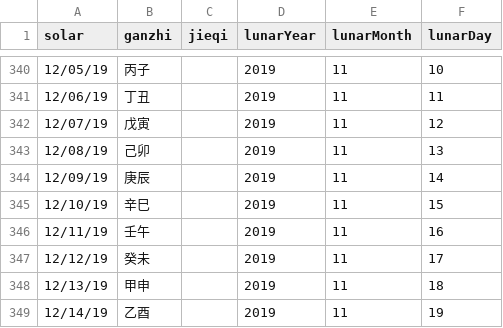
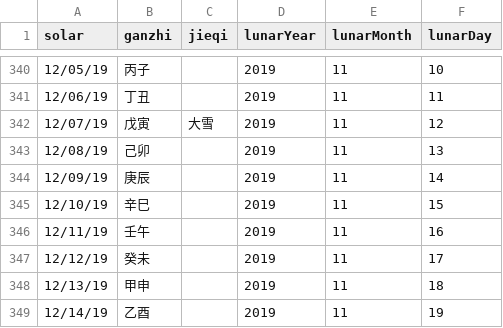
Before and after one commit to saleo/skcalDaysGenerator, a CSV file: public/2019_21solarLunar_ganzhiJieqi.csv, drawn as a sheet; only a part is shown, gaps mark what is left out.

```diff
--- a/public/2019_21solarLunar_ganzhiJieqi.csv
+++ b/public/2019_21solarLunar_ganzhiJieqi.csv
@@ -341,3 +341,3 @@ solar,ganzhi,jieqi,lunarYear,lunarMonth,lunarDay
 12/06/19,丁丑,,2019,11,11
-12/07/19,戊寅,,2019,11,12
+12/07/19,戊寅,大雪,2019,11,12
 12/08/19,己卯,,2019,11,13
```
Also changed, not shown: public/lunar_yearly.csv.
